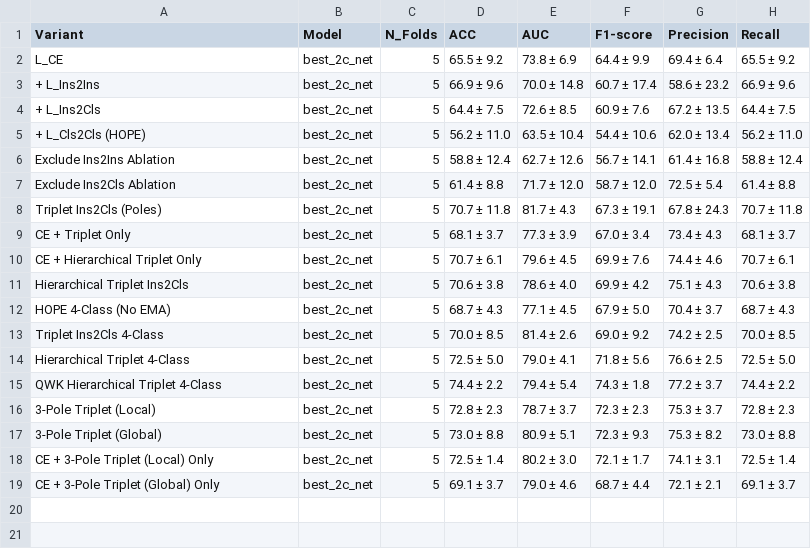
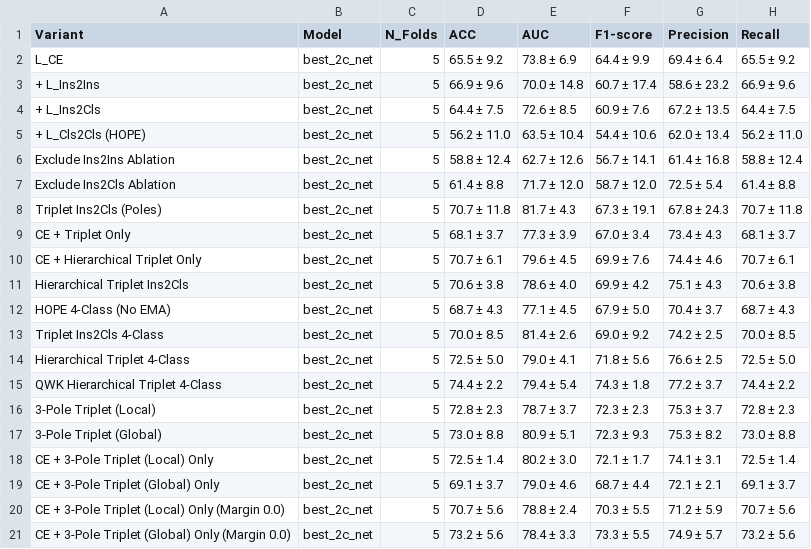
Before and after one commit to KhoaLeQuangMinh/coding_space, a CSV file: Hope Implementation/table3_loss_ablation_2class.csv, drawn as a sheet; the diff names each change by its address in the sheet, - before the commit and + after, or states it on an @@ line.

```diff
--- a/Hope Implementation/table3_loss_ablation_2class.csv
+++ b/Hope Implementation/table3_loss_ablation_2class.csv
+row 20: CE + 3-Pole Triplet (Local) Only (Margin 0.0) | best_2c_net | 5 | 70.7 ± 5.6 | 78.8 ± 2.4 | 70.3 ± 5.5 | 71.2 ± 5.9 | 70.7 ± 5.6
+row 21: CE + 3-Pole Triplet (Global) Only (Margin 0.0) | best_2c_net | 5 | 73.2 ± 5.6 | 78.4 ± 3.3 | 73.3 ± 5.5 | 74.9 ± 5.7 | 73.2 ± 5.6
```
Also changed, not shown: Hope Implementation/extended_loss_ablation_3class.csv, Hope Implementation/extended_loss_ablation_4class.csv, 17 other files.
